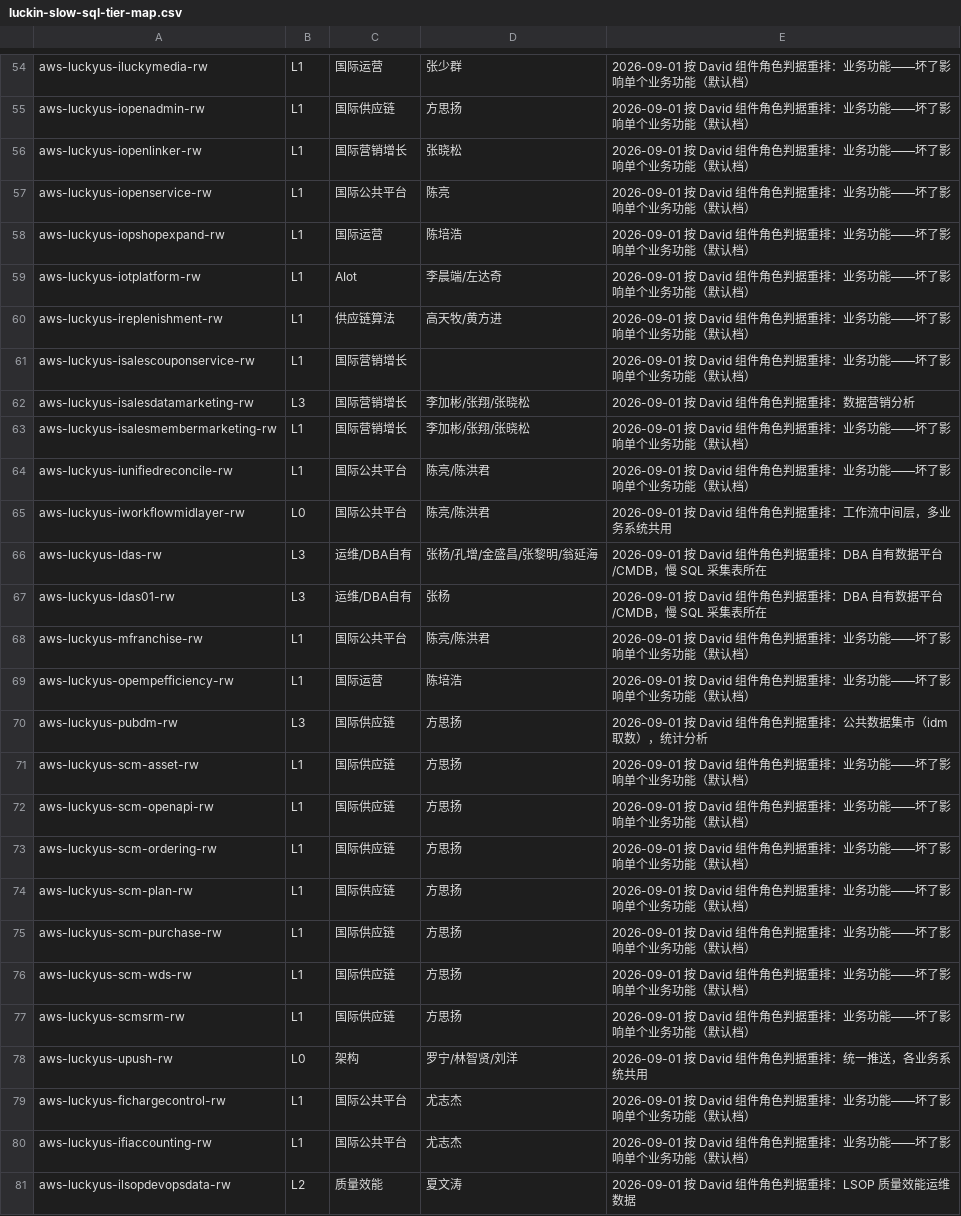
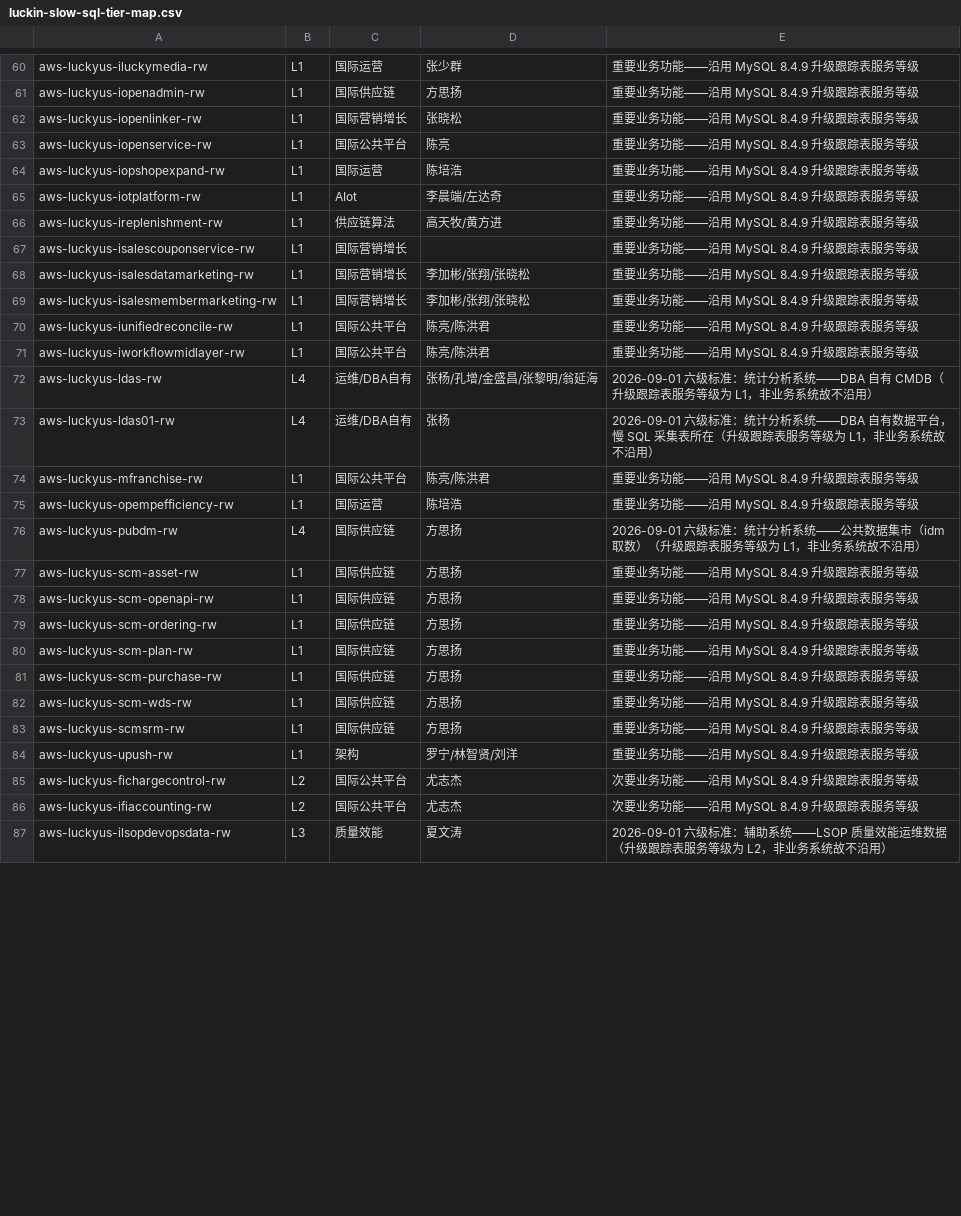
Before and after one commit to xiangyuzeng/luckin-usa-dba-ops, a CSV file: luckin-slow-sql-tier-map.csv, drawn as a sheet; only a part is shown, gaps mark what is left out; addresses are those after the commit; the diff covers the shown part only; the diff names each change by its address in the sheet, - before the commit and + after, or states it on an @@ line.

```diff
--- a/luckin-slow-sql-tier-map.csv
+++ b/luckin-slow-sql-tier-map.csv
-E60:E67: 2026-09-01 按 David 组件角色判据重排：业务功能——坏了影响单个业务功能（默认档）
+E60:E67: 重要业务功能——沿用 MySQL 8.4.9 升级跟踪表服务等级
-B68: L3
+B68: L1
-E68: 2026-09-01 按 David 组件角色判据重排：数据营销分析
+E68: 重要业务功能——沿用 MySQL 8.4.9 升级跟踪表服务等级
-E69:E70: 2026-09-01 按 David 组件角色判据重排：业务功能——坏了影响单个业务功能（默认档）
+E69:E70: 重要业务功能——沿用 MySQL 8.4.9 升级跟踪表服务等级
-B71: L0
+B71: L1
-E71: 2026-09-01 按 David 组件角色判据重排：工作流中间层，多业务系统共用
+E71: 重要业务功能——沿用 MySQL 8.4.9 升级跟踪表服务等级
-B72:B73: L3
+B72:B73: L4
-E72: 2026-09-01 按 David 组件角色判据重排：DBA 自有数据平台/CMDB，慢 SQL 采集表所在
+E72: 2026-09-01 六级标准：统计分析系统——DBA 自有 CMDB（升级跟踪表服务等级为 L1，非业务系统故不沿用）
-E73: 2026-09-01 按 David 组件角色判据重排：DBA 自有数据平台/CMDB，慢 SQL 采集表所在
+E73: 2026-09-01 六级标准：统计分析系统——DBA 自有数据平台，慢 SQL 采集表所在（升级跟踪表服务等级为 L1，非业务系统故不沿用）
-E74:E75: 2026-09-01 按 David 组件角色判据重排：业务功能——坏了影响单个业务功能（默认档）
+E74:E75: 重要业务功能——沿用 MySQL 8.4.9 升级跟踪表服务等级
-B76: L3
+B76: L4
-E76: 2026-09-01 按 David 组件角色判据重排：公共数据集市（idm 取数），统计分析
+E76: 2026-09-01 六级标准：统计分析系统——公共数据集市（idm 取数）（升级跟踪表服务等级为 L1，非业务系统故不沿用）
-E77:E83: 2026-09-01 按 David 组件角色判据重排：业务功能——坏了影响单个业务功能（默认档）
+E77:E83: 重要业务功能——沿用 MySQL 8.4.9 升级跟踪表服务等级
-B84: L0
+B84: L1
-E84: 2026-09-01 按 David 组件角色判据重排：统一推送，各业务系统共用
+E84: 重要业务功能——沿用 MySQL 8.4.9 升级跟踪表服务等级
-B85:B86: L1
+B85:B86: L2
-E85:E86: 2026-09-01 按 David 组件角色判据重排：业务功能——坏了影响单个业务功能（默认档）
+E85:E86: 次要业务功能——沿用 MySQL 8.4.9 升级跟踪表服务等级
-B87: L2
+B87: L3
-E87: 2026-09-01 按 David 组件角色判据重排：LSOP 质量效能运维数据
+E87: 2026-09-01 六级标准：辅助系统——LSOP 质量效能运维数据（升级跟踪表服务等级为 L2，非业务系统故不沿用）
```
Also changed, not shown: 11 added rows, 5 removed rows and 81 edited cells elsewhere in this file, 1 other file.
